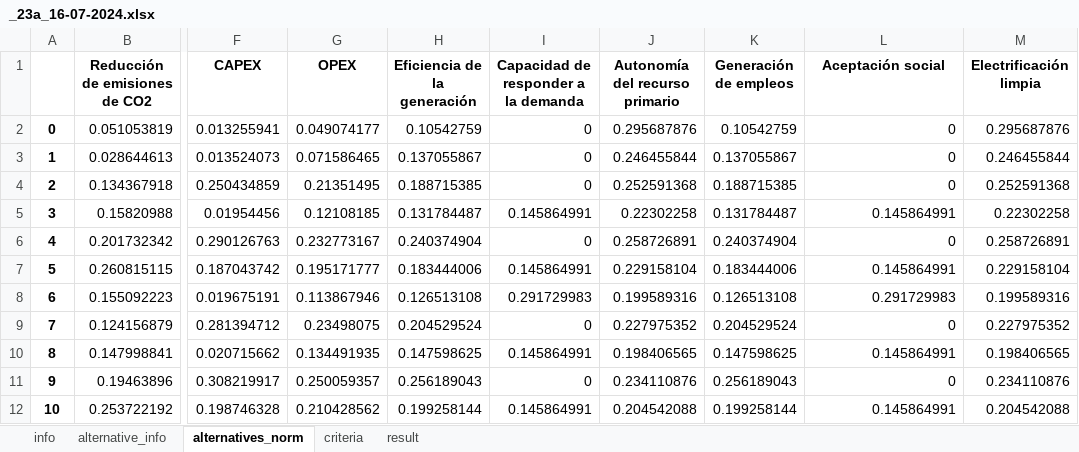
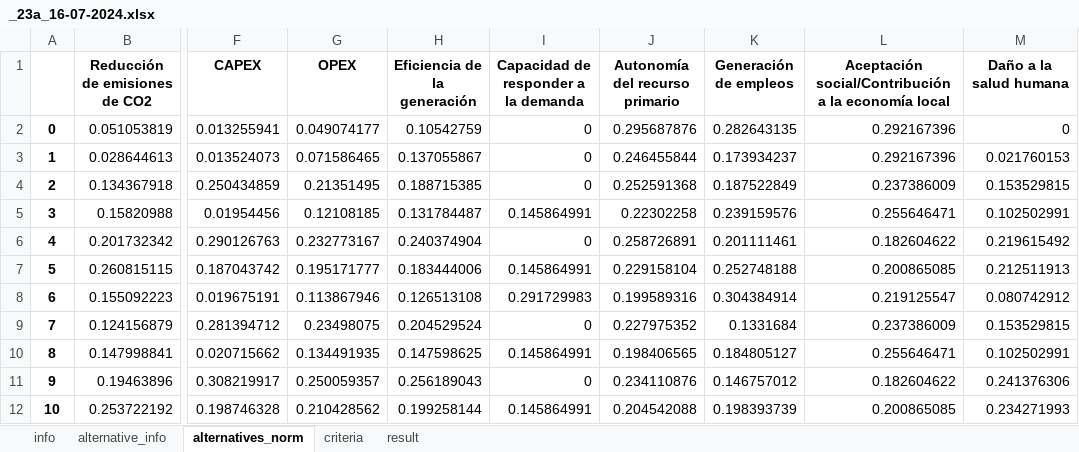
Before and after one commit to MateoBarrera/ResearchDev, an Excel workbook: Repo/Articulo1/output/_23a_16-07-2024.xlsx, sheet alternatives_norm, drawn as a sheet; only a part is shown, gaps mark what is left out; values as stored, in another font and other column widths than the file's, no borders; the diff covers the shown part only; the diff names each change by its address in the sheet, - before the commit and + after, or states it on an @@ line.

```diff
--- a/Repo/Articulo1/output/_23a_16-07-2024.xlsx (sheet alternatives_norm)
+++ b/Repo/Articulo1/output/_23a_16-07-2024.xlsx (sheet alternatives_norm)
-L1: Aceptación social
+L1: Aceptación social/Contribución a la economía local
-M1: Electrificación limpia
+M1: Daño a la salud humana
-K2 (Generación de empleos): 0.10542759
+K2 (Generación de empleos): 0.282643135
-L2:L3: 0
+L2:L3: 0.292167396
-M2 (Daño a la salud humana): 0.295687876
+M2 (Daño a la salud humana): 0
-K3 (Generación de empleos): 0.137055867
+K3 (Generación de empleos): 0.173934237
-M3 (Daño a la salud humana): 0.246455844
+M3 (Daño a la salud humana): 0.021760153
-K4 (Generación de empleos): 0.188715385
+K4 (Generación de empleos): 0.187522849
-L4: 0
+L4: 0.237386009
-M4 (Daño a la salud humana): 0.252591368
+M4 (Daño a la salud humana): 0.153529815
-K5 (Generación de empleos): 0.131784487
+K5 (Generación de empleos): 0.239159576
-L5: 0.145864991
+L5: 0.255646471
-M5 (Daño a la salud humana): 0.22302258
+M5 (Daño a la salud humana): 0.102502991
-K6 (Generación de empleos): 0.240374904
+K6 (Generación de empleos): 0.201111461
-L6: 0
+L6: 0.182604622
-M6 (Daño a la salud humana): 0.258726891
+M6 (Daño a la salud humana): 0.219615492
-K7 (Generación de empleos): 0.183444006
+K7 (Generación de empleos): 0.252748188
-L7: 0.145864991
+L7: 0.200865085
-M7 (Daño a la salud humana): 0.229158104
+M7 (Daño a la salud humana): 0.212511913
-K8 (Generación de empleos): 0.126513108
+K8 (Generación de empleos): 0.304384914
-L8: 0.291729983
+L8: 0.219125547
-M8 (Daño a la salud humana): 0.199589316
+M8 (Daño a la salud humana): 0.080742912
-K9 (Generación de empleos): 0.204529524
+K9 (Generación de empleos): 0.1331684
-L9: 0
+L9: 0.237386009
-M9 (Daño a la salud humana): 0.227975352
+M9 (Daño a la salud humana): 0.153529815
-K10 (Generación de empleos): 0.147598625
+K10 (Generación de empleos): 0.184805127
-L10: 0.145864991
+L10: 0.255646471
-M10 (Daño a la salud humana): 0.198406565
+M10 (Daño a la salud humana): 0.102502991
-K11 (Generación de empleos): 0.256189043
+K11 (Generación de empleos): 0.146757012
-L11: 0
+L11: 0.182604622
-M11 (Daño a la salud humana): 0.234110876
+M11 (Daño a la salud humana): 0.241376306
-K12 (Generación de empleos): 0.199258144
+K12 (Generación de empleos): 0.198393739
-L12: 0.145864991
+L12: 0.200865085
-M12 (Daño a la salud humana): 0.204542088
+M12 (Daño a la salud humana): 0.234271993
```
Also changed, not shown: 36 edited cells elsewhere in this sheet, sheet result, sheet info, Repo/Articulo1/output/_1680a_16-07-2024.xlsx, lista_de_resultados_1680a_16-07-2024.xlsx, 10 other files.
